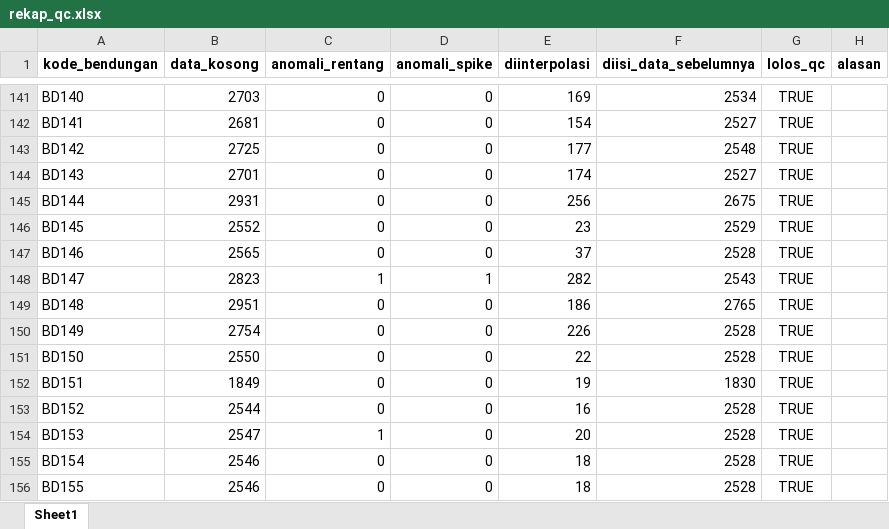
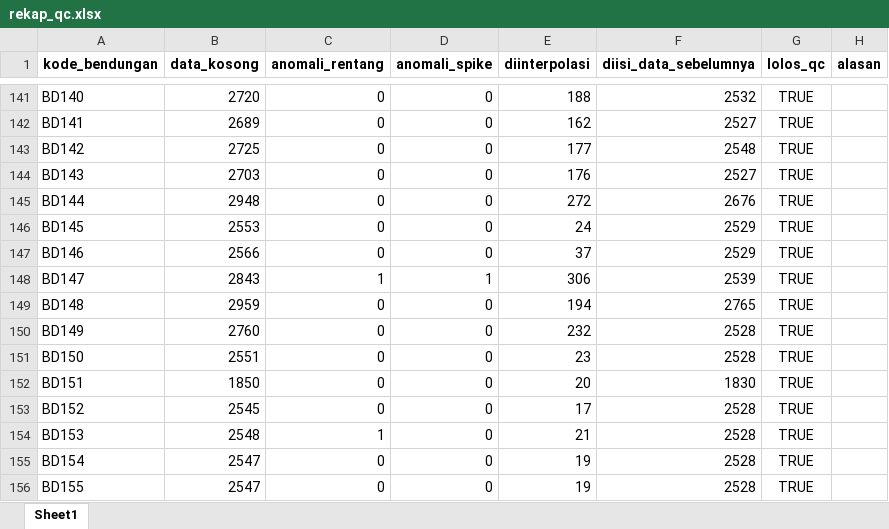
Before and after one commit to faradilahade/machine-learning-tma-pmb-2026, an Excel workbook: data/processed/rekap_qc.xlsx, sheet Sheet1, drawn as a sheet; only a part is shown, gaps mark what is left out; values as stored, in another font and other column widths than the file's, no borders; the diff covers the shown part only; the diff names each change by its address in the sheet, - before the commit and + after, or states it on an @@ line.

```diff
--- a/data/processed/rekap_qc.xlsx (sheet Sheet1)
+++ b/data/processed/rekap_qc.xlsx (sheet Sheet1)
-B141 (data_kosong): 2703
+B141 (data_kosong): 2720
-E141 (diinterpolasi): 169
+E141 (diinterpolasi): 188
-F141 (diisi_data_sebelumnya): 2534
+F141 (diisi_data_sebelumnya): 2532
-B142 (data_kosong): 2681
+B142 (data_kosong): 2689
-E142 (diinterpolasi): 154
+E142 (diinterpolasi): 162
-B144 (data_kosong): 2701
+B144 (data_kosong): 2703
-E144 (diinterpolasi): 174
+E144 (diinterpolasi): 176
-B145 (data_kosong): 2931
+B145 (data_kosong): 2948
-E145 (diinterpolasi): 256
+E145 (diinterpolasi): 272
-F145 (diisi_data_sebelumnya): 2675
+F145 (diisi_data_sebelumnya): 2676
-B146 (data_kosong): 2552
+B146 (data_kosong): 2553
-E146 (diinterpolasi): 23
+E146 (diinterpolasi): 24
-B147 (data_kosong): 2565
+B147 (data_kosong): 2566
-F147 (diisi_data_sebelumnya): 2528
+F147 (diisi_data_sebelumnya): 2529
-B148 (data_kosong): 2823
+B148 (data_kosong): 2843
-E148 (diinterpolasi): 282
+E148 (diinterpolasi): 306
-F148 (diisi_data_sebelumnya): 2543
+F148 (diisi_data_sebelumnya): 2539
-B149 (data_kosong): 2951
+B149 (data_kosong): 2959
-E149 (diinterpolasi): 186
+E149 (diinterpolasi): 194
-B150 (data_kosong): 2754
+B150 (data_kosong): 2760
-E150 (diinterpolasi): 226
+E150 (diinterpolasi): 232
-B151 (data_kosong): 2550
+B151 (data_kosong): 2551
-E151 (diinterpolasi): 22
+E151 (diinterpolasi): 23
-B152 (data_kosong): 1849
+B152 (data_kosong): 1850
-E152 (diinterpolasi): 19
+E152 (diinterpolasi): 20
-B153 (data_kosong): 2544
+B153 (data_kosong): 2545
-E153 (diinterpolasi): 16
+E153 (diinterpolasi): 17
-B154 (data_kosong): 2547
+B154 (data_kosong): 2548
-E154 (diinterpolasi): 20
+E154 (diinterpolasi): 21
-B155:B156 (data_kosong): 2546
+B155:B156 (data_kosong): 2547
-E155:E156 (diinterpolasi): 18
+E155:E156 (diinterpolasi): 19
```
Also changed, not shown: 301 edited cells elsewhere in this sheet, output/prediksi/akurasi_realisasi.xlsx, output/prediksi/evaluasi_metode.xlsx, 37 other files.
